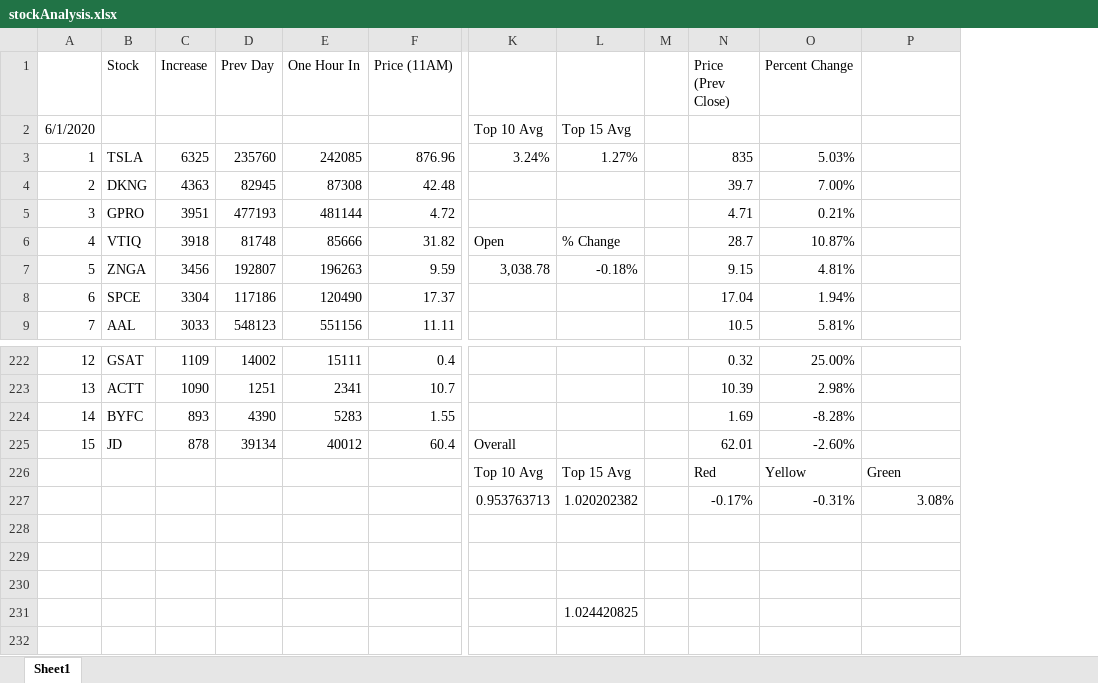
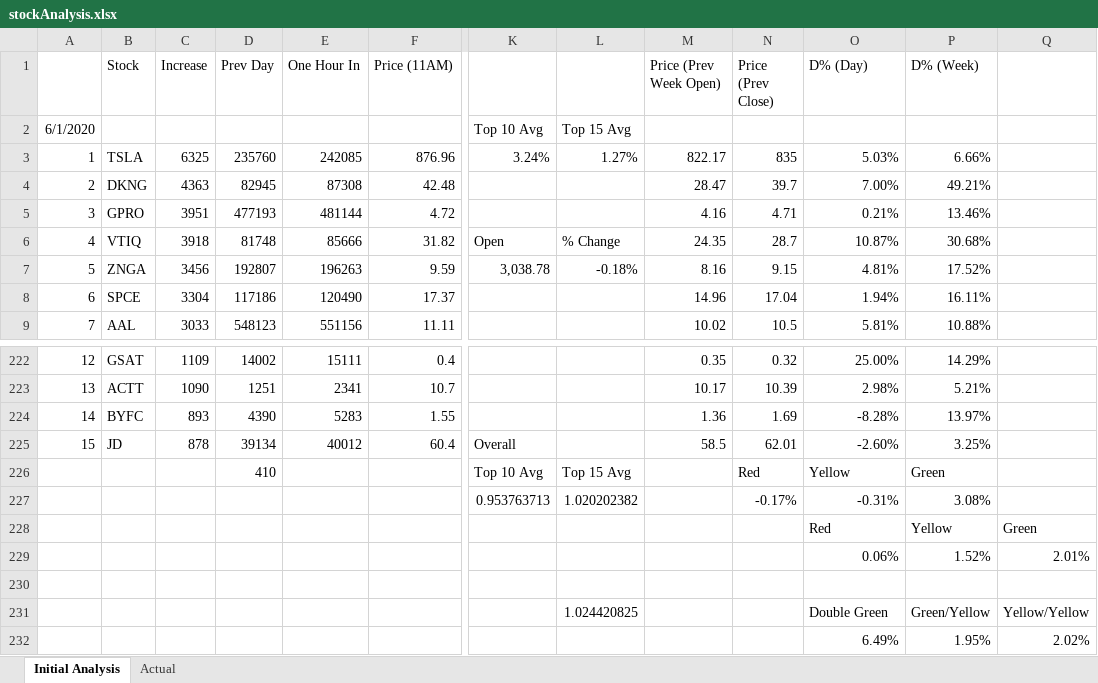
Before and after one commit to patgardner/robinhoodPopularity, an Excel workbook: stockAnalysis.xlsx, sheet Initial Analysis, drawn as a sheet; only a part is shown, gaps mark what is left out; values as stored, in another font and other column widths than the file's, no borders; conditional formats not drawn; removed rows and columns are numbered as before the commit, all else as after; rows hold the shown columns only; the diff names each change by its address in the sheet, - before the commit and + after, or states it on an @@ line.

Commit message:
Added finished scripts and analysis document

```diff
--- a/stockAnalysis.xlsx (sheet Initial Analysis)
+++ b/stockAnalysis.xlsx (sheet Initial Analysis)
-sheet tab: Sheet1
+sheet tab: Initial Analysis
+sheet tab: Actual
-column M, empty
+column M (Price (Prev Week Open)), rows 3-9: 822.17 | 28.47 | 4.16 | 24.35 | 8.16 | 14.96 | 10.02; rows 222-225: 0.35 | 10.17 | 1.36 | 58.5
+column P (D% (Week)), rows 3-9: 6.66% | 49.21% | 13.46% | 30.68% | 17.52% | 16.11% | 10.88%; rows 222-227: 14.29% | 5.21% | 13.97% | 3.25% | Green | 3.08%; rows 231-232: Green/Yellow | 1.95%
-O1: Percent Change
+O1: D% (Day)
-D226 (Prev Day): (empty)
+D226 (Prev Day): 410
-Q226: Green
+Q226: (empty)
-Q227: 3.08%
+Q227: (empty)
+row 228:  |  |  |  |  |  |  |  |  |  | Red | Yellow | Green
+row 229:  |  |  |  |  |  |  |  |  |  | 0.06% | 1.52% | 2.01%
-row 231: (empty)
+row 231:  |  |  |  |  |  |  | 1.024420825 |  |  | Double Green | Green/Yellow | Yellow/Yellow
-row 232: (empty)
+row 232:  |  |  |  |  |  |  |  |  |  | 6.49% | 1.95% | 2.02%
-row 231:  |  |  |  |  |  |  | 1.024420825
```
Also changed, not shown: 6 other files.
